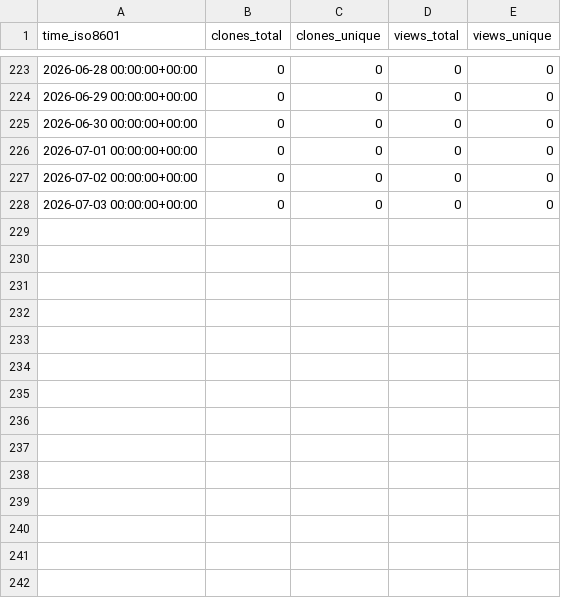
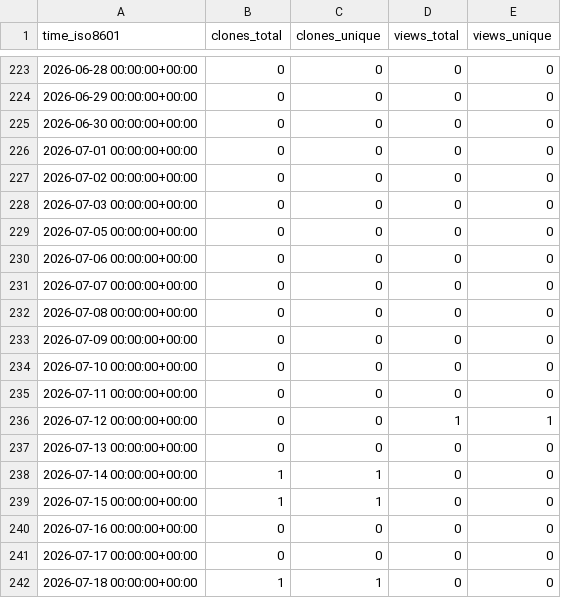
Before and after one commit to AmosDinh/repo-stats, a CSV file: AmosDinh/flvToMP4.py/ghrs-data/views_clones_aggregate.csv, drawn as a sheet; only a part is shown, gaps mark what is left out.

```diff
--- a/AmosDinh/flvToMP4.py/ghrs-data/views_clones_aggregate.csv
+++ b/AmosDinh/flvToMP4.py/ghrs-data/views_clones_aggregate.csv
@@ -228 +228,15 @@ time_iso8601,clones_total,clones_unique,views_total,views_unique
 2026-07-03 00:00:00+00:00,0,0,0,0
+2026-07-05 00:00:00+00:00,0,0,0,0
+2026-07-06 00:00:00+00:00,0,0,0,0
+2026-07-07 00:00:00+00:00,0,0,0,0
+2026-07-08 00:00:00+00:00,0,0,0,0
+2026-07-09 00:00:00+00:00,0,0,0,0
+2026-07-10 00:00:00+00:00,0,0,0,0
+2026-07-11 00:00:00+00:00,0,0,0,0
+2026-07-12 00:00:00+00:00,0,0,1,1
+2026-07-13 00:00:00+00:00,0,0,0,0
+2026-07-14 00:00:00+00:00,1,1,0,0
+2026-07-15 00:00:00+00:00,1,1,0,0
+2026-07-16 00:00:00+00:00,0,0,0,0
+2026-07-17 00:00:00+00:00,0,0,0,0
+2026-07-18 00:00:00+00:00,1,1,0,0
```
Also changed, not shown: 1 other file.
